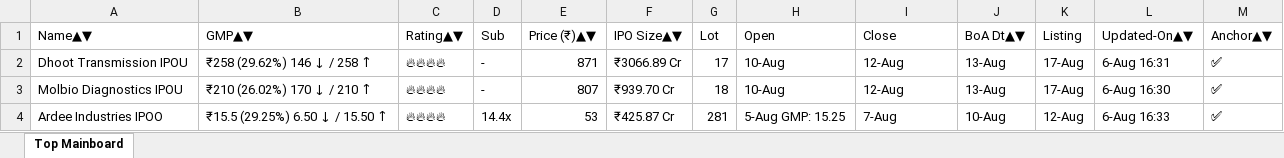
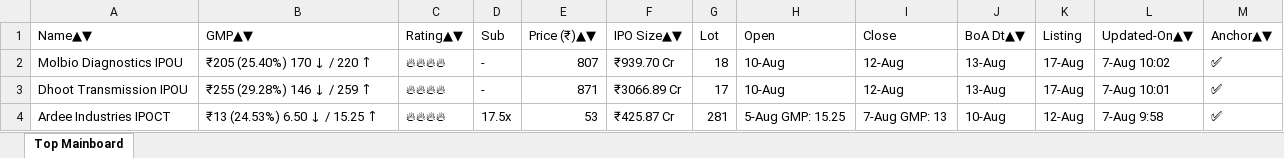
Before and after one commit to ayushpdkushwaha1/ipo-gmp-bot, an Excel workbook: files/Mainboard_IPOs.xlsx, sheet Top Mainboard, drawn as a sheet; values as stored, in another font and other column widths than the file's, no borders; removed rows and columns are numbered as before the commit, all else as after; the diff names each change by its address in the sheet, - before the commit and + after, or states it on an @@ line.

```diff
--- a/files/Mainboard_IPOs.xlsx (sheet Top Mainboard)
+++ b/files/Mainboard_IPOs.xlsx (sheet Top Mainboard)
+row 2: Molbio Diagnostics IPOU | ₹205 (25.40%) 170 ↓ / 220 ↑ | 🔥🔥🔥🔥 | - | 807 | ₹939.70 Cr | 18 | 10-Aug | 12-Aug | 13-Aug | 17-Aug | 7-Aug 10:02 | ✅
-B3 (GMP▲▼): ₹258 (29.62%) 146 ↓ / 258 ↑
+B3 (GMP▲▼): ₹255 (29.28%) 146 ↓ / 259 ↑
-L3 (Updated-On▲▼): 6-Aug 16:31
+L3 (Updated-On▲▼): 7-Aug 10:01
-row 3: Molbio Diagnostics IPOU | ₹210 (26.02%) 170 ↓ / 210 ↑ | 🔥🔥🔥🔥 | - | 807 | ₹939.70 Cr | 18 | 10-Aug | 12-Aug | 13-Aug | 17-Aug | 6-Aug 16:30 | ✅
-A4 (Name▲▼): Ardee Industries IPOO
+A4 (Name▲▼): Ardee Industries IPOCT
-B4 (GMP▲▼): ₹15.5 (29.25%) 6.50 ↓ / 15.50 ↑
+B4 (GMP▲▼): ₹13 (24.53%) 6.50 ↓ / 15.25 ↑
-D4 (Sub): 14.4x
+D4 (Sub): 17.5x
-I4 (Close): 7-Aug
+I4 (Close): 7-Aug GMP: 13
-L4 (Updated-On▲▼): 6-Aug 16:33
+L4 (Updated-On▲▼): 7-Aug 9:58
```
Also changed, not shown: files/SME_IPOs.xlsx, files/gmp.xlsx, 2 other files.
